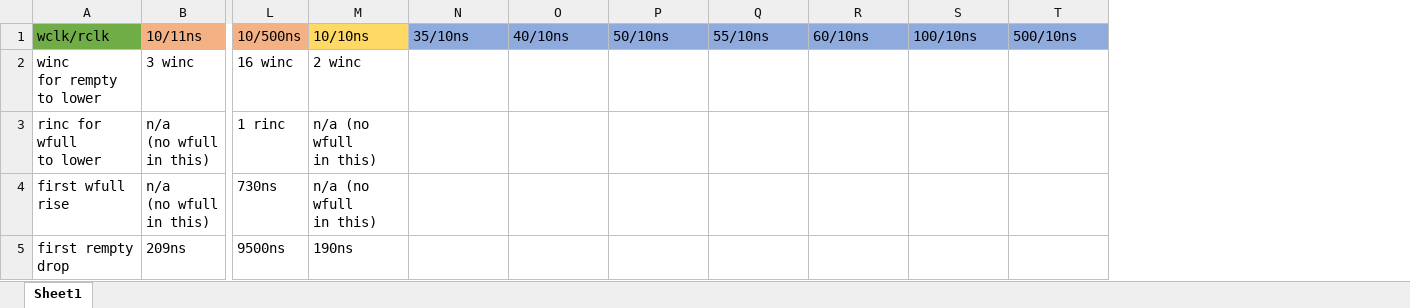
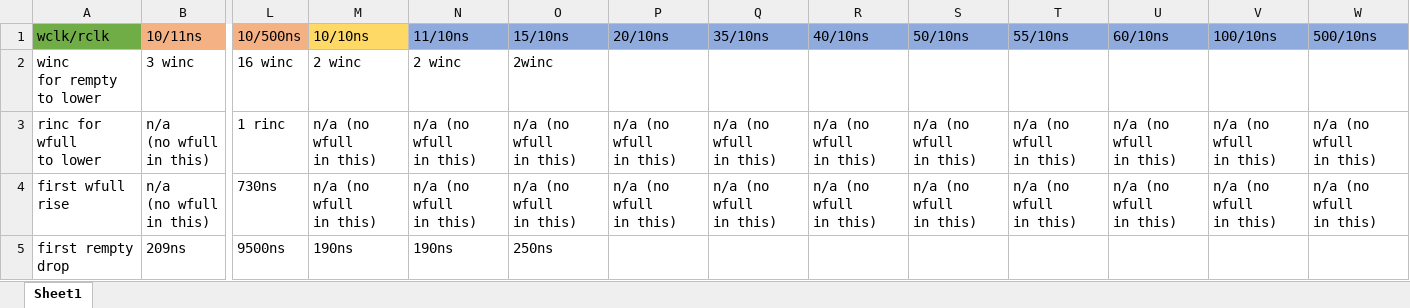
Before and after one commit to SnrNotHere16/Asynchronous-FIFO, an Excel workbook: AsynchronousFIFOTimeData.xlsx, sheet Sheet1, drawn as a sheet; only a part is shown, gaps mark what is left out; values as stored, in another font and other column widths than the file's, no borders; addresses are those after the commit; ↵ is a line break in a cell; the diff names each change by its address in the sheet, - before the commit and + after, or states it on an @@ line.

```diff
--- a/AsynchronousFIFOTimeData.xlsx (sheet Sheet1)
+++ b/AsynchronousFIFOTimeData.xlsx (sheet Sheet1)
+column N (11/10ns), rows 2-5: 2 winc | n/a (no wfull ↵ in this) | n/a (no wfull ↵ in this) | 190ns
+column O (15/10ns), rows 2-5: 2winc | n/a (no wfull ↵ in this) | n/a (no wfull ↵ in this) | 250ns
+column P (20/10ns), rows 3-4: n/a (no wfull ↵ in this) | n/a (no wfull ↵ in this)
-Q3:Q4 (35/10ns): (empty)
+Q3:Q4 (35/10ns): n/a (no wfull ↵ in this)
-R3:R4 (40/10ns): (empty)
+R3:R4 (40/10ns): n/a (no wfull ↵ in this)
-S3:S4 (50/10ns): (empty)
+S3:S4 (50/10ns): n/a (no wfull ↵ in this)
-T3:T4 (55/10ns): (empty)
+T3:T4 (55/10ns): n/a (no wfull ↵ in this)
-U3:U4 (60/10ns): (empty)
+U3:U4 (60/10ns): n/a (no wfull ↵ in this)
-V3:V4 (100/10ns): (empty)
+V3:V4 (100/10ns): n/a (no wfull ↵ in this)
-W3:W4 (500/10ns): (empty)
+W3:W4 (500/10ns): n/a (no wfull ↵ in this)
```
Also changed, not shown: 27 other files.
